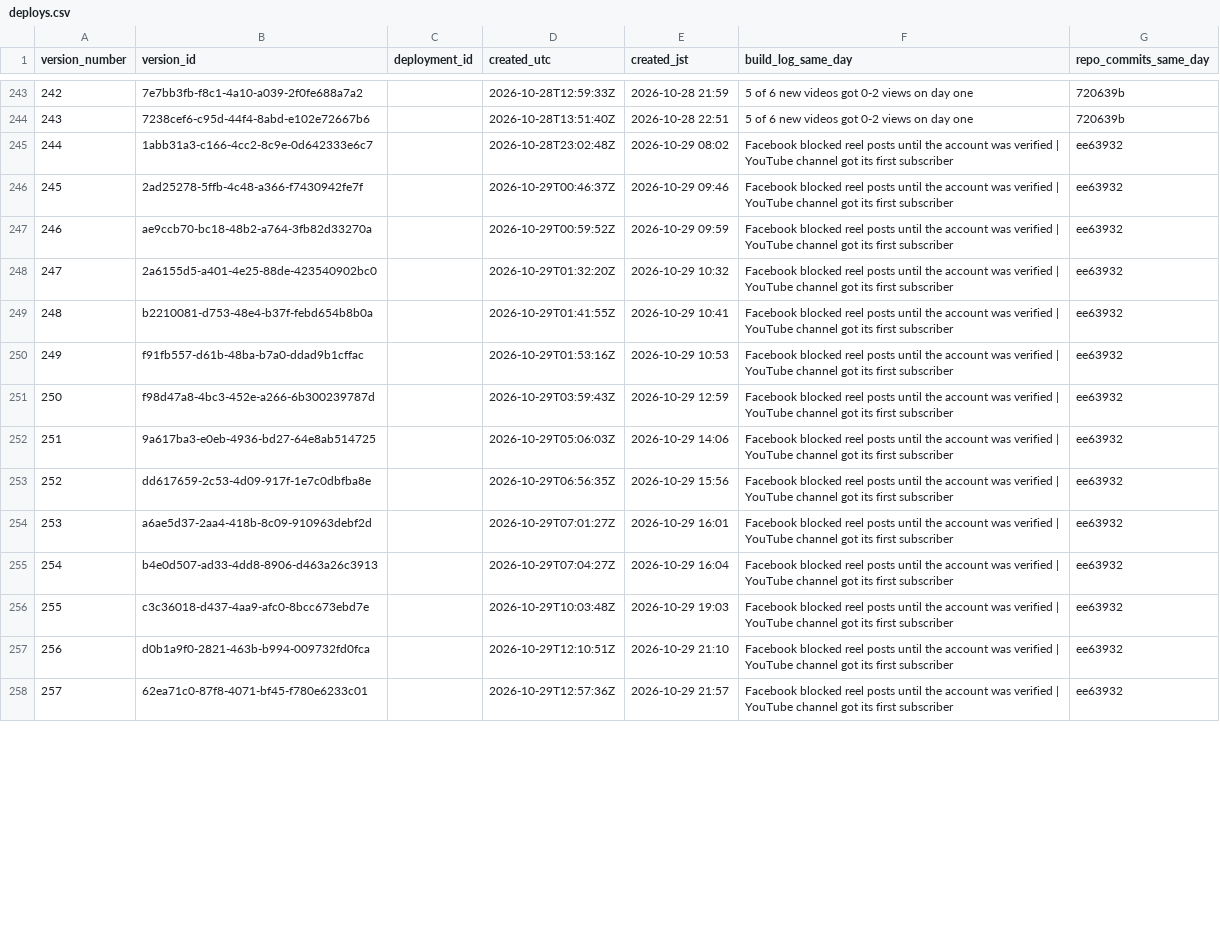
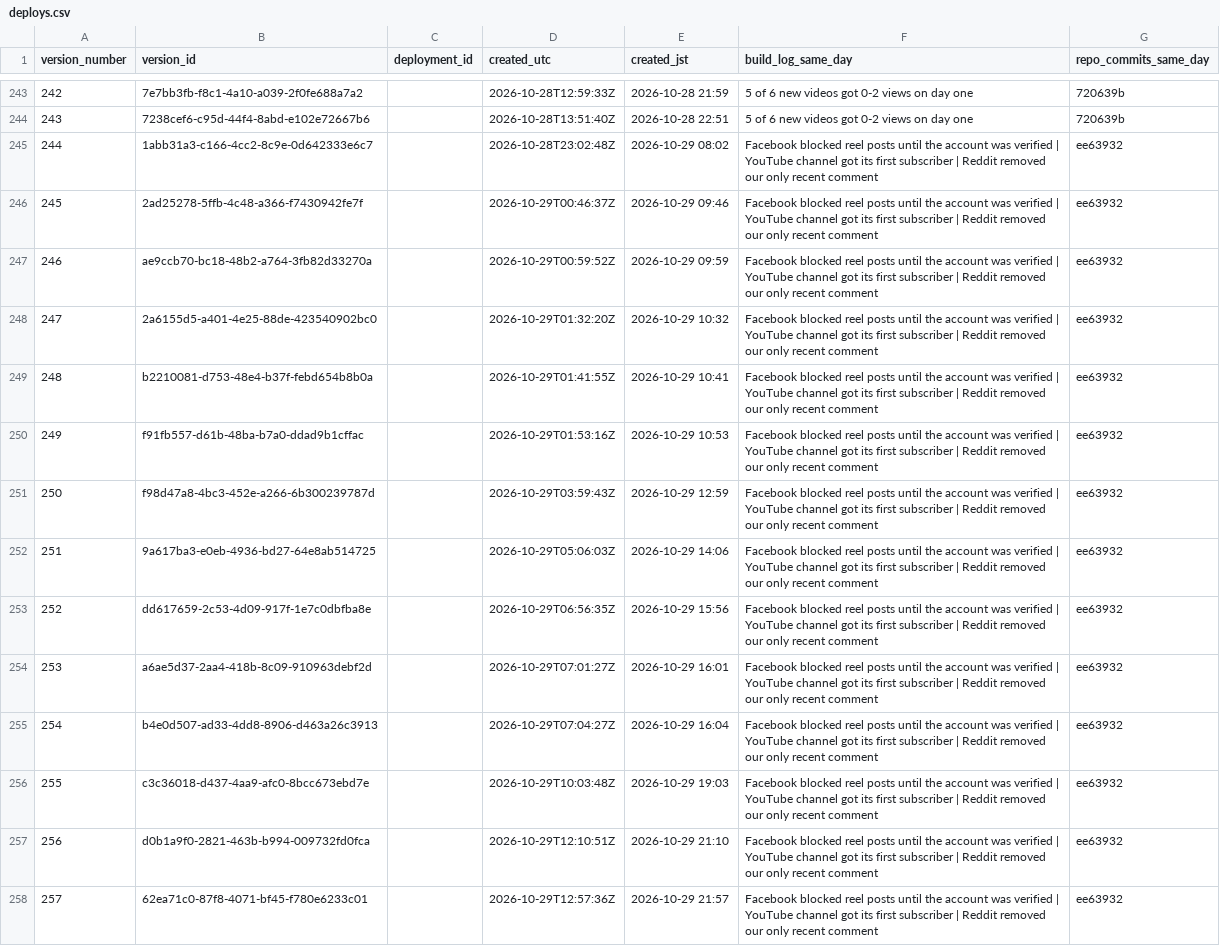
Before and after one commit to getpeacecall/peacecall-public-log, a CSV file: deploys.csv, drawn as a sheet; only a part is shown, gaps mark what is left out; the diff covers the shown part only; the diff names each change by its address in the sheet, - before the commit and + after, or states it on an @@ line.

```diff
--- a/deploys.csv
+++ b/deploys.csv
-F245:F258 (build_log_same_day): …first subscriber
+F245:F258 (build_log_same_day): …first subscriber | Reddit removed our only recent comment
```
Also changed, not shown: 19 added rows and 24 edited cells elsewhere in this file, build_log.csv, gsc_daily.csv, 6 other files.
